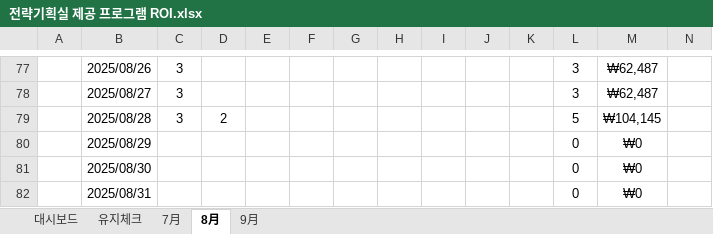
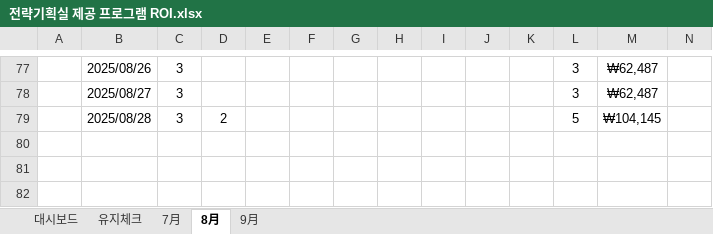
Before and after one commit to Agency8Group/ToolBox_Enterprise, an Excel workbook: 전략기획실 제공 프로그램 ROI.xlsx, sheet 8月, drawn as a sheet; only a part is shown, gaps mark what is left out; values as stored, in another font and other column widths than the file's, no borders; charts and pictures not drawn; rows hold the shown columns only; the diff names each change by its address in the sheet, - before the commit and + after, or states it on an @@ line.

```diff
--- a/전략기획실 제공 프로그램 ROI.xlsx (sheet 8月)
+++ b/전략기획실 제공 프로그램 ROI.xlsx (sheet 8月)
-row 80:  | 2025/08/29 |  |  |  |  |  |  |  |  |  | 0 | ₩0
-row 81:  | 2025/08/30 |  |  |  |  |  |  |  |  |  | 0 | ₩0
-row 82:  | 2025/08/31 |  |  |  |  |  |  |  |  |  | 0 | ₩0
```
Also changed, not shown: sheet 유지체크, sheet 9月, charts or pictures.
